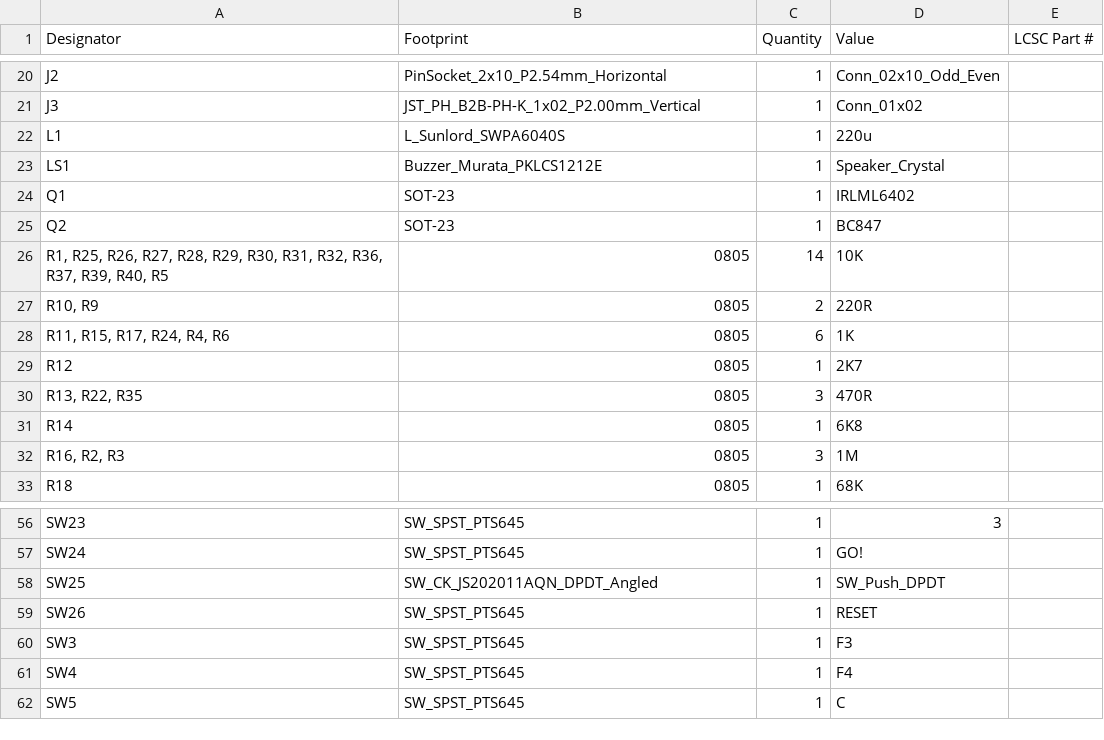
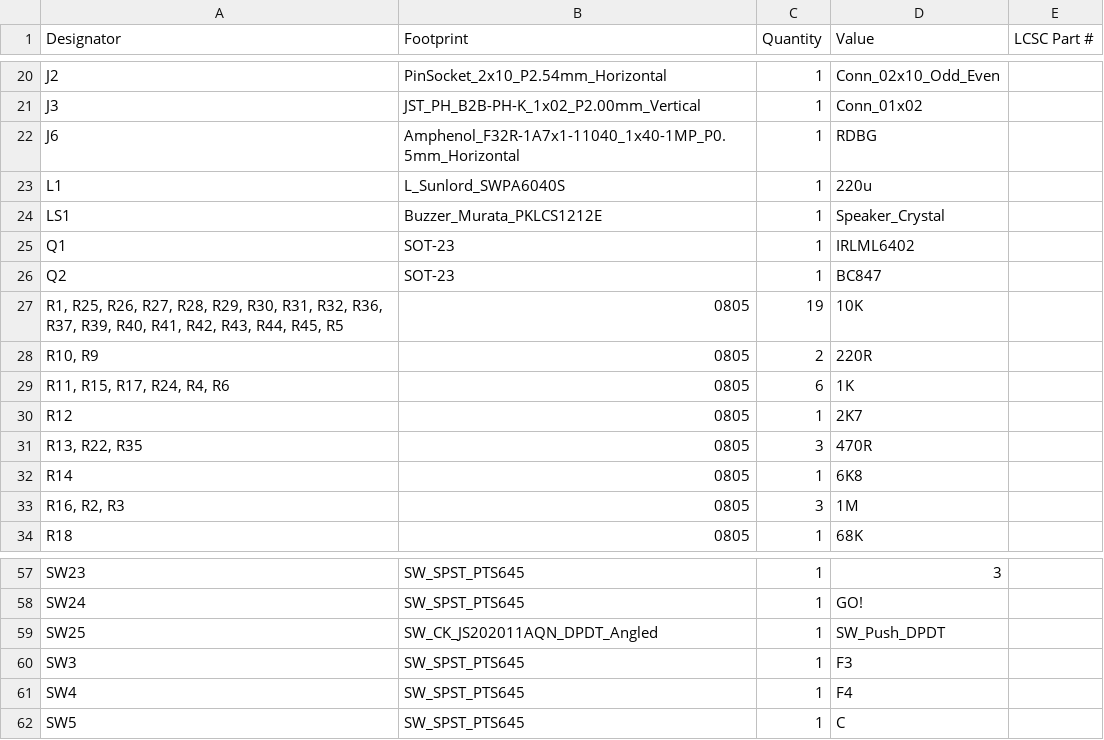
Before and after one commit to agkaminski/Pocket80, a CSV file: kicad/production/bom.csv, drawn as a sheet; only a part is shown, gaps mark what is left out.

```diff
--- a/kicad/production/bom.csv
+++ b/kicad/production/bom.csv
@@ -21,2 +21,3 @@ J2,PinSocket_2x10_P2.54mm_Horizontal,1,Conn_02x10_Odd_Even,
 J3,JST_PH_B2B-PH-K_1x02_P2.00mm_Vertical,1,Conn_01x02,
+J6,Amphenol_F32R-1A7x1-11040_1x40-1MP_P0.5mm_Horizontal,1,RDBG,
 L1,L_Sunlord_SWPA6040S,1,220u,
@@ -25,3 +26,3 @@ Q1,SOT-23,1,IRLML6402,
 Q2,SOT-23,1,BC847,
-"R1, R25, R26, R27, R28, R29, R30, R31, R32, R36, R37, R39, R40, R5",0805,14,10K,
+"R1, R25, R26, R27, R28, R29, R30, R31, R32, R36, R37, R39, R40, R41, R42, R43, R44, R45, R5",0805,19,10K,
 "R10, R9",0805,2,220R,
@@ -58,3 +59,2 @@ SW24,SW_SPST_PTS645,1,GO!,
 SW25,SW_CK_JS202011AQN_DPDT_Angled,1,SW_Push_DPDT,
-SW26,SW_SPST_PTS645,1,RESET,
 SW3,SW_SPST_PTS645,1,F3,
```
Also changed, not shown: kicad/production/designators.csv, kicad/production/positions.csv, 17 other files.
